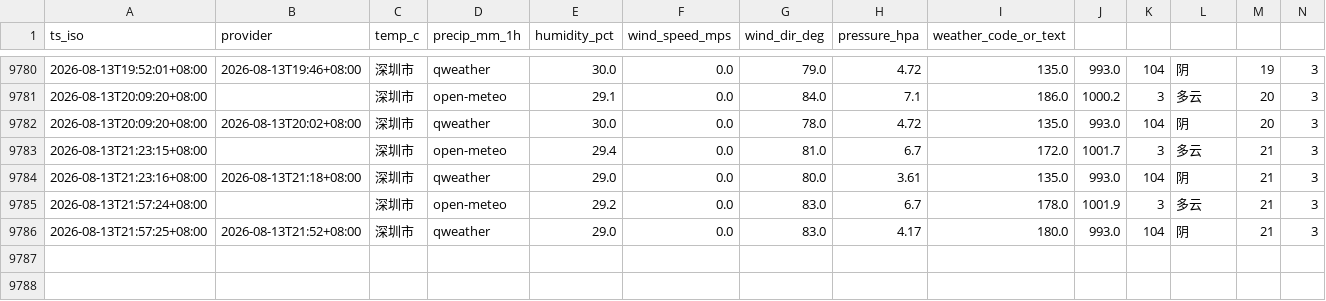
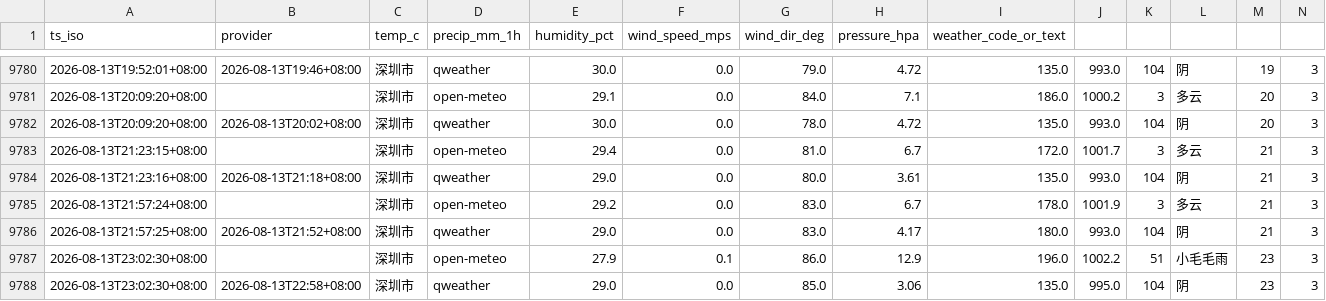
Before and after one commit to INKXXXXYY/shenzhen-weather-collector, a CSV file: weather_log.csv, drawn as a sheet; only a part is shown, gaps mark what is left out; rows hold the shown columns only; the diff names each change by its address in the sheet, - before the commit and + after, or states it on an @@ line.

```diff
--- a/weather_log.csv
+++ b/weather_log.csv
+row 9787: 2026-08-13T23:02:30+08:00 |  | 深圳市 | open-meteo | 27.9 | 0.1 | 86.0 | 12.9 | 196.0 | 1002.2 | 51 | 小毛毛雨 | 23 | 3
+row 9788: 2026-08-13T23:02:30+08:00 | 2026-08-13T22:58+08:00 | 深圳市 | qweather | 29.0 | 0.0 | 85.0 | 3.06 | 135.0 | 995.0 | 104 | 阴 | 23 | 3
```
